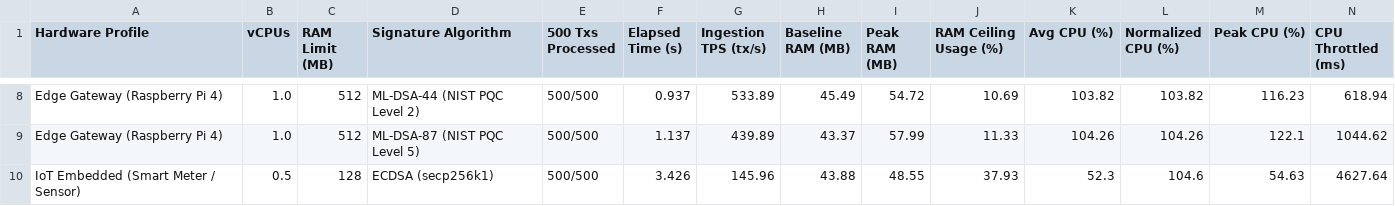
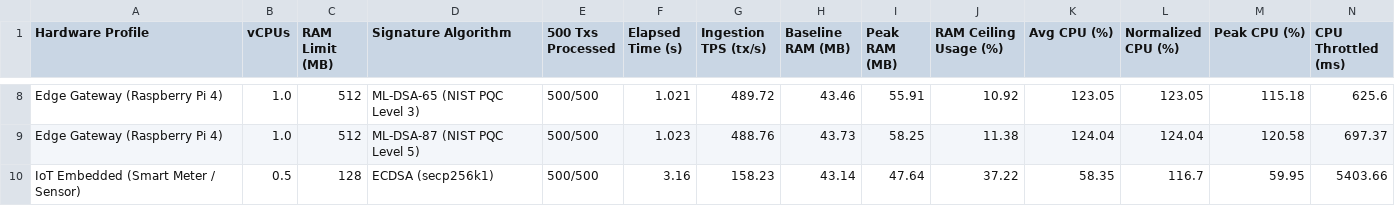
Before and after one commit to Jakiduy1410/Blockchain-CSATT, a CSV file: perf/results/perf01_matrix.csv, drawn as a sheet; only a part is shown, gaps mark what is left out; the diff covers the shown part only; the diff names each change by its address in the sheet, - before the commit and + after, or states it on an @@ line.

```diff
--- a/perf/results/perf01_matrix.csv
+++ b/perf/results/perf01_matrix.csv
-D8 (Signature Algorithm): ML-DSA-44 (NIST PQC Level 2)
+D8 (Signature Algorithm): ML-DSA-65 (NIST PQC Level 3)
-F8 (Elapsed Time (s)): 0.937
+F8 (Elapsed Time (s)): 1.021
-G8 (Ingestion TPS (tx/s)): 533.89
+G8 (Ingestion TPS (tx/s)): 489.72
-H8 (Baseline RAM (MB)): 45.49
+H8 (Baseline RAM (MB)): 43.46
-I8 (Peak RAM (MB)): 54.72
+I8 (Peak RAM (MB)): 55.91
-J8 (RAM Ceiling Usage (%)): 10.69
+J8 (RAM Ceiling Usage (%)): 10.92
-K8 (Avg CPU (%)): 103.82
+K8 (Avg CPU (%)): 123.05
-L8 (Normalized CPU (%)): 103.82
+L8 (Normalized CPU (%)): 123.05
-M8 (Peak CPU (%)): 116.23
+M8 (Peak CPU (%)): 115.18
-N8 (CPU Throttled (ms)): 618.94
+N8 (CPU Throttled (ms)): 625.6
-F9 (Elapsed Time (s)): 1.137
+F9 (Elapsed Time (s)): 1.023
-G9 (Ingestion TPS (tx/s)): 439.89
+G9 (Ingestion TPS (tx/s)): 488.76
-H9 (Baseline RAM (MB)): 43.37
+H9 (Baseline RAM (MB)): 43.73
-I9 (Peak RAM (MB)): 57.99
+I9 (Peak RAM (MB)): 58.25
-J9 (RAM Ceiling Usage (%)): 11.33
+J9 (RAM Ceiling Usage (%)): 11.38
-K9 (Avg CPU (%)): 104.26
+K9 (Avg CPU (%)): 124.04
-L9 (Normalized CPU (%)): 104.26
+L9 (Normalized CPU (%)): 124.04
-M9 (Peak CPU (%)): 122.1
+M9 (Peak CPU (%)): 120.58
-N9 (CPU Throttled (ms)): 1044.62
+N9 (CPU Throttled (ms)): 697.37
-F10 (Elapsed Time (s)): 3.426
+F10 (Elapsed Time (s)): 3.16
-G10 (Ingestion TPS (tx/s)): 145.96
+G10 (Ingestion TPS (tx/s)): 158.23
-H10 (Baseline RAM (MB)): 43.88
+H10 (Baseline RAM (MB)): 43.14
-I10 (Peak RAM (MB)): 48.55
+I10 (Peak RAM (MB)): 47.64
-J10 (RAM Ceiling Usage (%)): 37.93
+J10 (RAM Ceiling Usage (%)): 37.22
-K10 (Avg CPU (%)): 52.3
+K10 (Avg CPU (%)): 58.35
-L10 (Normalized CPU (%)): 104.6
+L10 (Normalized CPU (%)): 116.7
-M10 (Peak CPU (%)): 54.63
+M10 (Peak CPU (%)): 59.95
-N10 (CPU Throttled (ms)): 4627.64
+N10 (CPU Throttled (ms)): 5403.66
```
Also changed, not shown: 82 edited cells elsewhere in this file, perf/results/perf01_extreme_oom_matrix.csv, perf/results/perf01_macro_matrix.csv, 26 other files.
